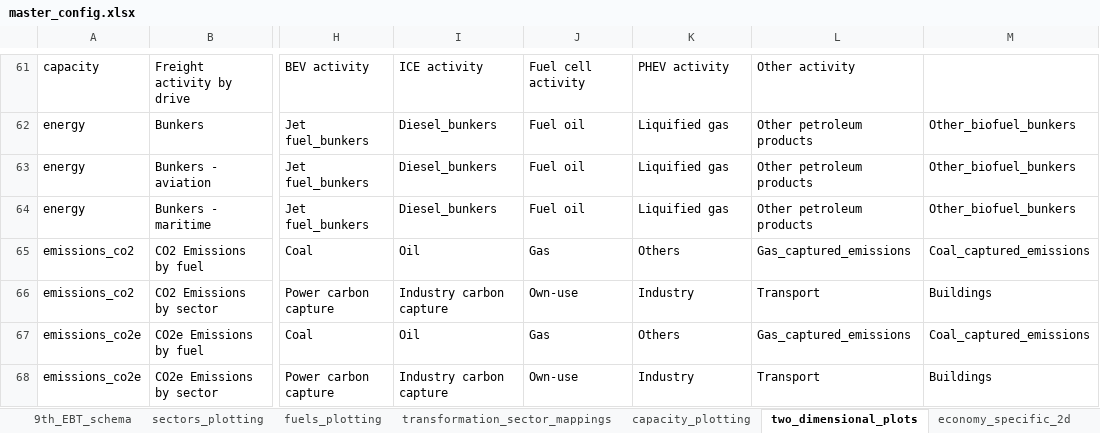
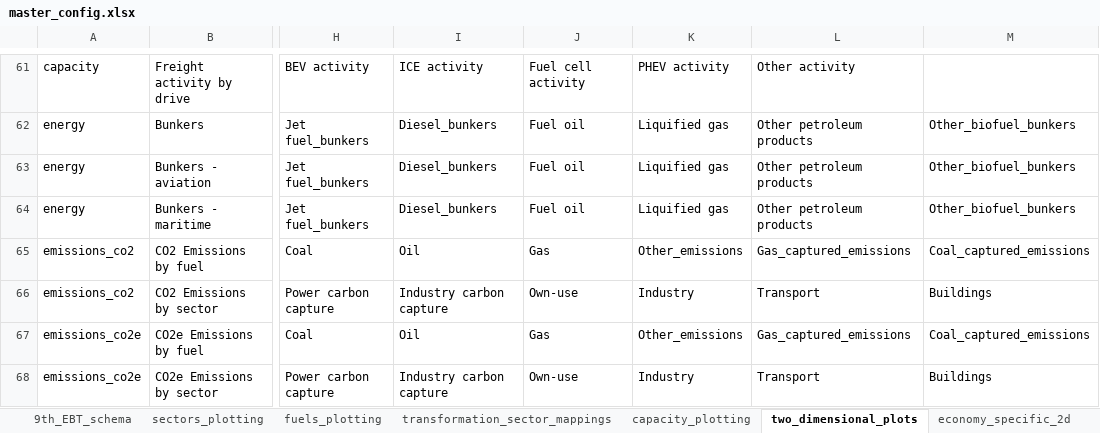
Before and after one commit to asia-pacific-energy-research-centre/9th_edition_visualisation, an Excel workbook: config/master_config.xlsx, sheet two_dimensional_plots, drawn as a sheet; only a part is shown, gaps mark what is left out; values as stored, in another font and other column widths than the file's, no borders; charts and pictures not drawn; the diff covers the shown part only; the diff names each change by its address in the sheet, - before the commit and + after, or states it on an @@ line.

```diff
--- a/config/master_config.xlsx (sheet two_dimensional_plots)
+++ b/config/master_config.xlsx (sheet two_dimensional_plots)
-K65: Others
+K65: Other_emissions
-K67: Others
+K67: Other_emissions
```
Also changed, not shown: 18 edited cells and cell formats elsewhere in this sheet, sheet capacity_plotting, sheet colors, sheet fuels_plotting, sheet plotting_name_to_label, sheet sectors_plotting, sheet plotting_specifications, 1 more sheet, other sheet tabs, 1 other file.
